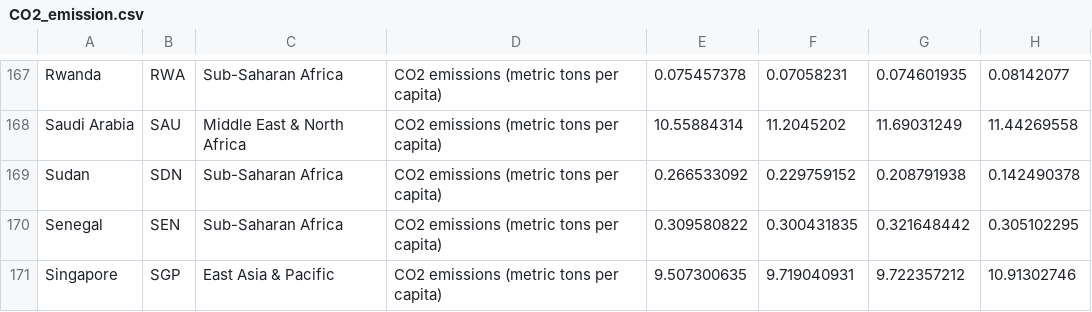
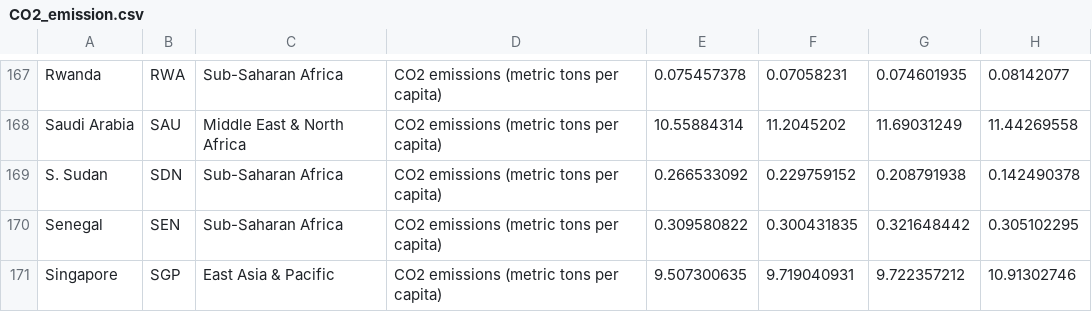
Before and after one commit to ChongJiunnKang/3179, a CSV file: homework9/data/CO2_emission.csv, drawn as a sheet; only a part is shown, gaps mark what is left out; the diff names each change by its address in the sheet, - before the commit and + after, or states it on an @@ line.

Commit message:
Update CO2_emission.csv

```diff
--- a/homework9/data/CO2_emission.csv
+++ b/homework9/data/CO2_emission.csv
-A169: Sudan
+A169: S. Sudan
```
